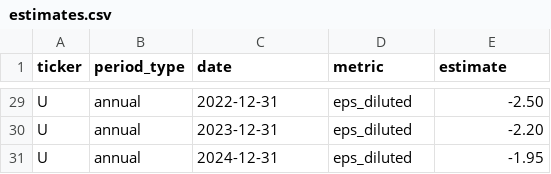
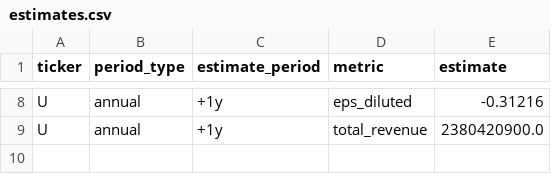
Before and after one commit to thekingofcool/charts, a CSV file: data/estimates.csv, drawn as a sheet; only a part is shown, gaps mark what is left out; removed rows and columns are numbered as before the commit, all else as after; the diff covers the shown part only; the diff names each change by its address in the sheet, - before the commit and + after, or states it on an @@ line.

```diff
--- a/data/estimates.csv
+++ b/data/estimates.csv
-C1: date
+C1: estimate_period
-C8 (estimate_period): 2022-12-31
+C8 (estimate_period): +1y
-E8 (estimate): -2.50
+E8 (estimate): -0.31216
-C9 (estimate_period): 2023-12-31
+C9 (estimate_period): +1y
-D9 (metric): eps_diluted
+D9 (metric): total_revenue
-E9 (estimate): -2.20
+E9 (estimate): 2380420900.0
-row 31: U | annual | 2024-12-31 | eps_diluted | -1.95
```
Also changed, not shown: 21 removed rows and 15 edited cells elsewhere in this file, data/sankey.csv, data/trend.csv, 1 other file.
